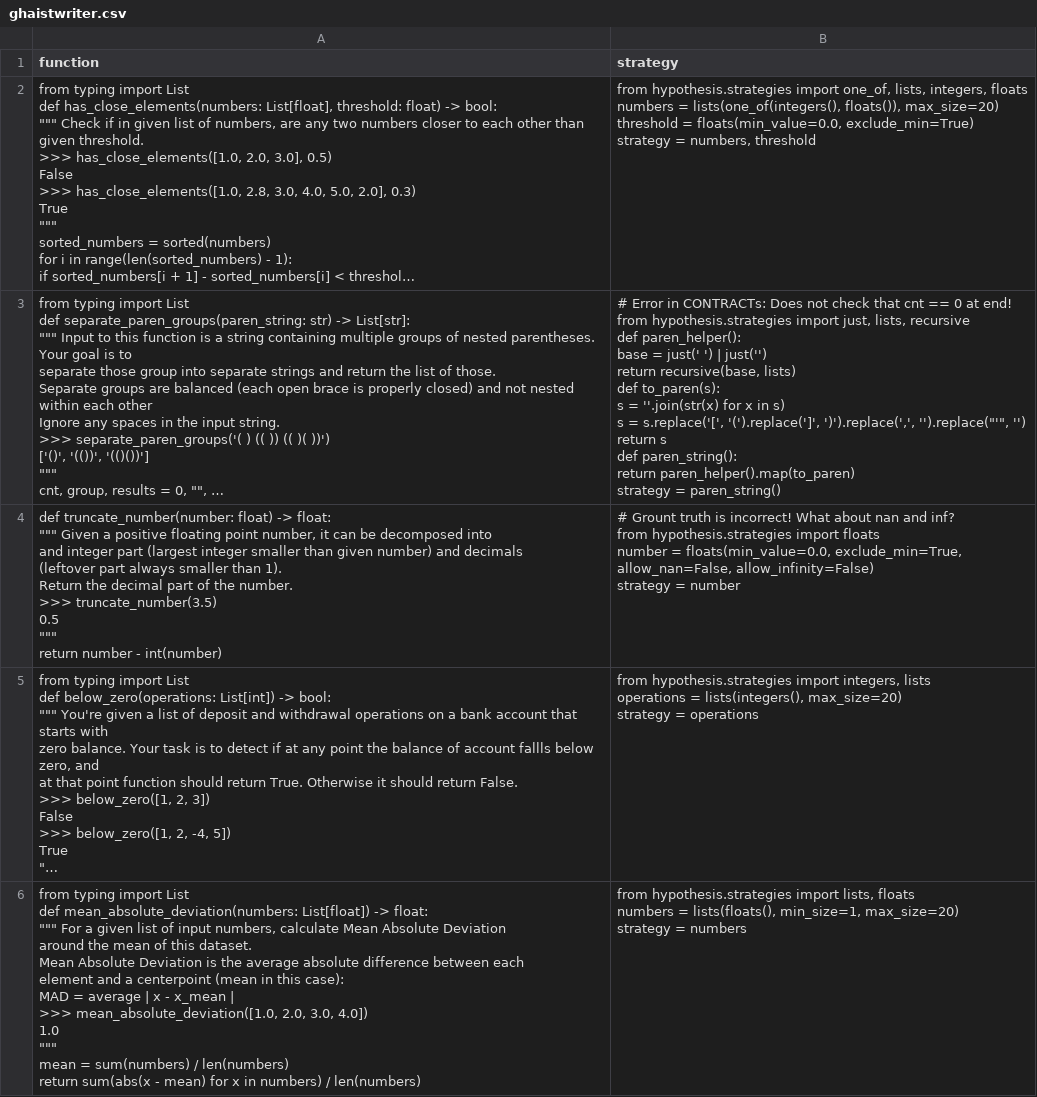
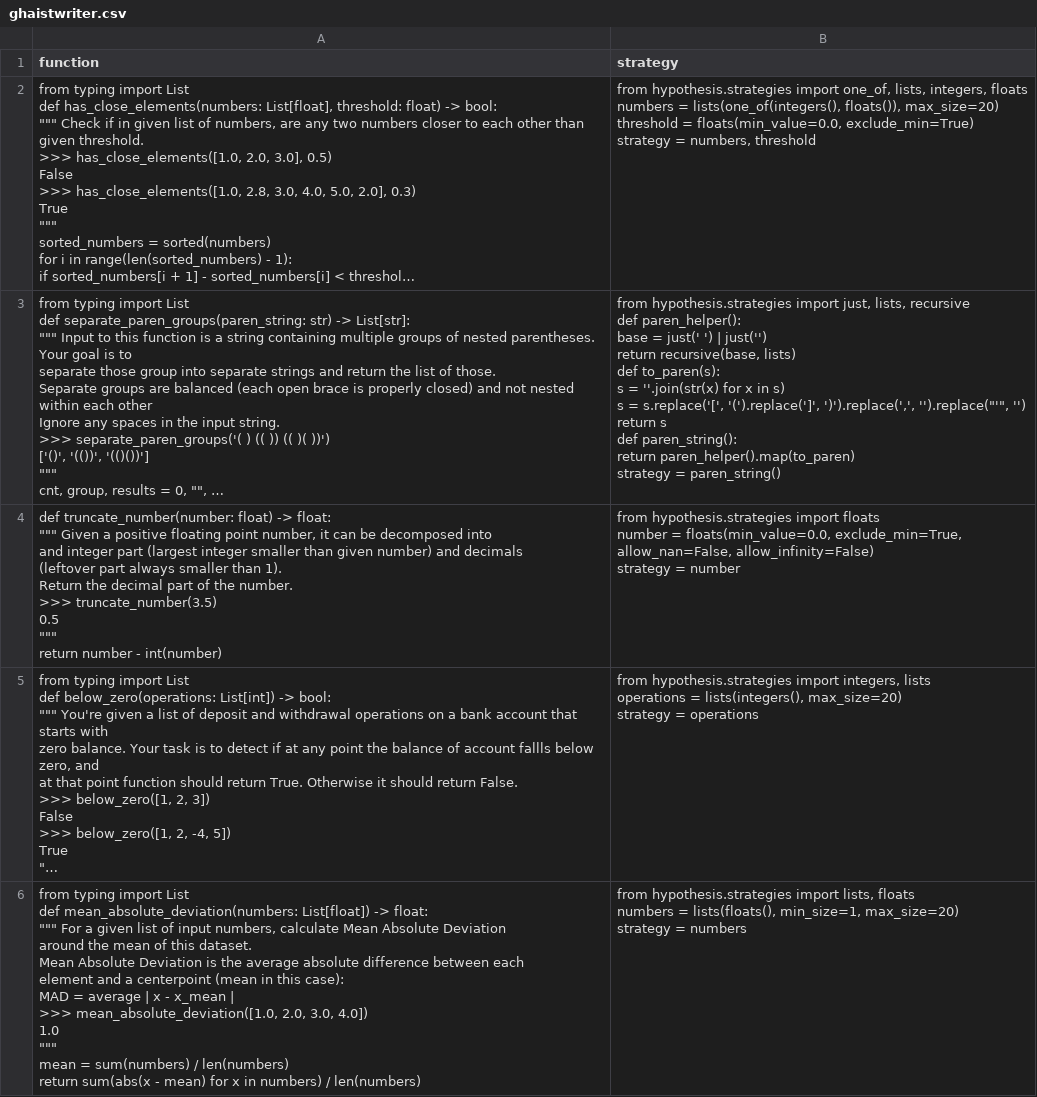
Before and after one commit to mrigankpawagi/ghAIstwriter, a CSV file: dataset/ghaistwriter.csv, drawn as a sheet; only a part is shown; long unchanged cells end in …; ↵ is a line break in a cell; the diff covers the shown part only; the diff names each change by its address in the sheet, - before the commit and + after, or states it on an @@ line.

Commit message:
fix in dataset: remove leading comments from strategies

```diff
--- a/dataset/ghaistwriter.csv
+++ b/dataset/ghaistwriter.csv
-B3 (strategy): # Error in CONTRACTs: Does not check that cnt == 0 at end! ↵ from hypothesis.strategies…
+B3 (strategy): from hypothesis.strategies…
-B4 (strategy): # Grount truth is incorrect! What about nan and inf? ↵ from hypothesis.strategies…
+B4 (strategy): from hypothesis.strategies…
```
Also changed, not shown: 6 edited cells elsewhere in this file, 2 other files.
